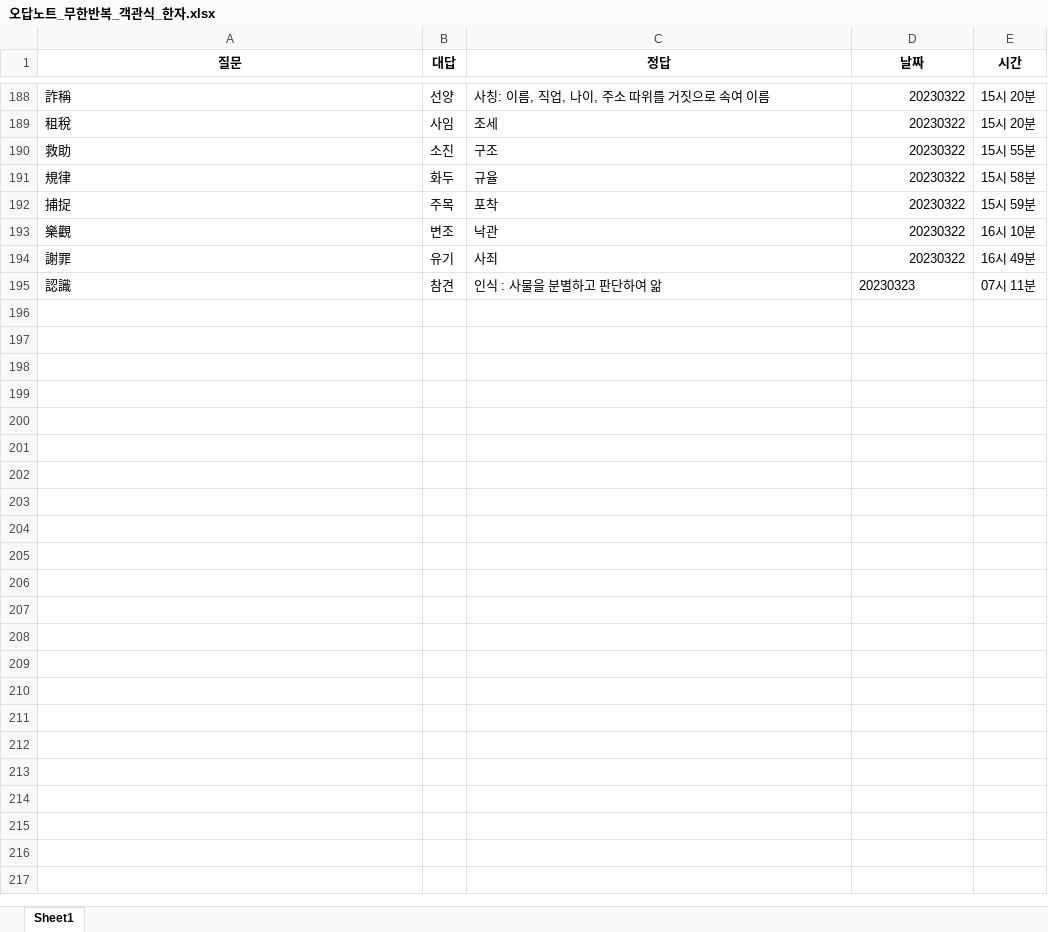
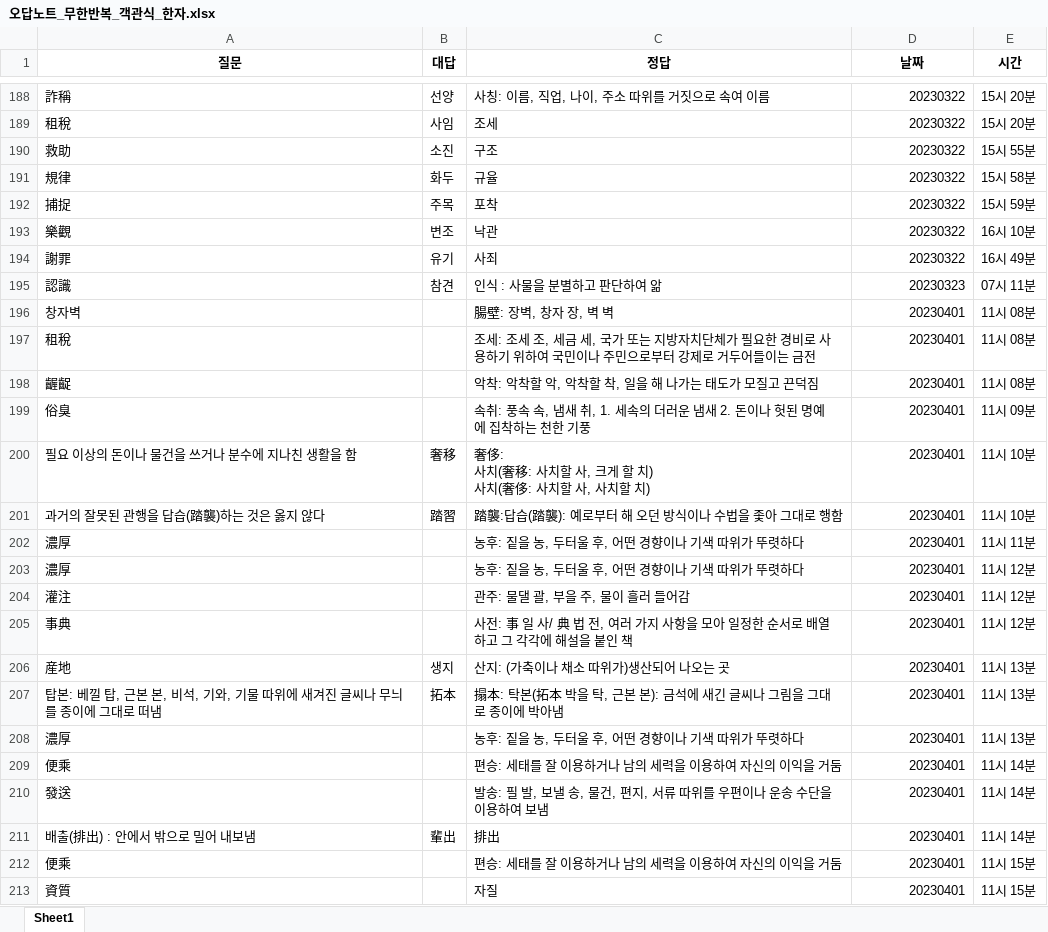
Before and after one commit to Choisignal/Private-Quizlet, an Excel workbook: 학습자료/단답형/오답노트/오답노트_무한반복_객관식_한자.xlsx, sheet Sheet1, drawn as a sheet; only a part is shown, gaps mark what is left out; values as stored, in another font and other column widths than the file's, no borders; ↵ is a line break in a cell; the diff covers the shown part only; the diff names each change by its address in the sheet, - before the commit and + after, or states it on an @@ line.

```diff
--- a/학습자료/단답형/오답노트/오답노트_무한반복_객관식_한자.xlsx (sheet Sheet1)
+++ b/학습자료/단답형/오답노트/오답노트_무한반복_객관식_한자.xlsx (sheet Sheet1)
-D195 alignment: left
+D195 alignment: right
+row 196: 창자벽 |  | 腸壁: 장벽, 창자 장, 벽 벽 | 20230401 | 11시 08분
+row 197: 租稅 |  | 조세: 조세 조, 세금 세, 국가 또는 지방자치단체가 필요한 경비로 사용하기 위하여 국민이나 주민으로부터 강제로 거두어들이는 금전 | 20230401 | 11시 08분
+row 198: 齷齪 |  | 악착: 악착할 악, 악착할 착, 일을 해 나가는 태도가 모질고 끈덕짐 | 20230401 | 11시 08분
+row 199: 俗臭 |  | 속취: 풍속 속, 냄새 취, 1. 세속의 더러운 냄새 2. 돈이나 헛된 명예에 집착하는 천한 기풍 | 20230401 | 11시 09분
+row 200: 필요 이상의 돈이나 물건을 쓰거나 분수에 지나친 생활을 함 | 奢移 | 奢侈: ↵ 사치(奢移: 사치할 사, 크게 할 치) ↵ 사치(奢侈: 사치할 사, 사치할 치) | 20230401 | 11시 10분
+row 201: 과거의 잘못된 관행을 답습(踏襲)하는 것은 옳지 않다 | 踏習 | 踏襲:답습(踏襲): 예로부터 해 오던 방식이나 수법을 좇아 그대로 행함 | 20230401 | 11시 10분
+row 202: 濃厚 |  | 농후: 짙을 농, 두터울 후, 어떤 경향이나 기색 따위가 뚜렷하다 | 20230401 | 11시 11분
+row 203: 濃厚 |  | 농후: 짙을 농, 두터울 후, 어떤 경향이나 기색 따위가 뚜렷하다 | 20230401 | 11시 12분
+row 204: 灌注 |  | 관주: 물댈 괄, 부을 주, 물이 흘러 들어감 | 20230401 | 11시 12분
+row 205: 事典 |  | 사전: 事 일 사/ 典 법 전, 여러 가지 사항을 모아 일정한 순서로 배열하고 그 각각에 해설을 붙인 책 | 20230401 | 11시 12분
+row 206: 産地 | 생지 | 산지: (가축이나 채소 따위가)생산되어 나오는 곳 | 20230401 | 11시 13분
+row 207: 탑본: 베낄 탑, 근본 본, 비석, 기와, 기물 따위에 새겨진 글씨나 무늬를 종이에 그대로 떠냄 | 拓本 | 搨本: 탁본(拓本 박을 탁, 근본 본): 금석에 새긴 글씨나 그림을 그대로 종이에 박아냄 | 20230401 | 11시 13분
+row 208: 濃厚 |  | 농후: 짙을 농, 두터울 후, 어떤 경향이나 기색 따위가 뚜렷하다 | 20230401 | 11시 13분
+row 209: 便乘 |  | 편승: 세태를 잘 이용하거나 남의 세력을 이용하여 자신의 이익을 거둠 | 20230401 | 11시 14분
+row 210: 發送 |  | 발송: 필 발, 보낼 송, 물건, 편지, 서류 따위를 우편이나 운송 수단을 이용하여 보냄 | 20230401 | 11시 14분
+row 211: 배출(排出) : 안에서 밖으로 밀어 내보냄 | 輩出 | 排出 | 20230401 | 11시 14분
+row 212: 便乘 |  | 편승: 세태를 잘 이용하거나 남의 세력을 이용하여 자신의 이익을 거둠 | 20230401 | 11시 15분
+row 213: 資質 |  | 자질 | 20230401 | 11시 15분
```
Also changed, not shown: 411 added rows elsewhere in this sheet, 학습자료/단답형/오답노트/오답노트_무한반복_객관식_영어.xlsx, 학습자료/단답형/한국사.xlsx, 6 other files.
